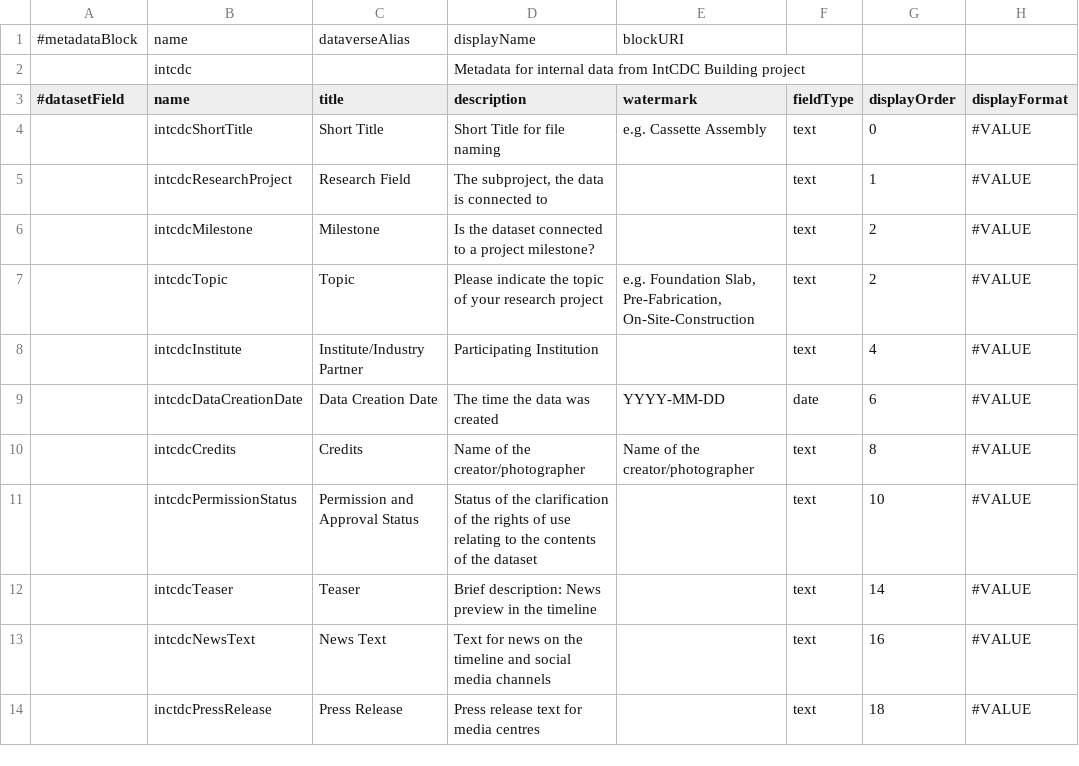
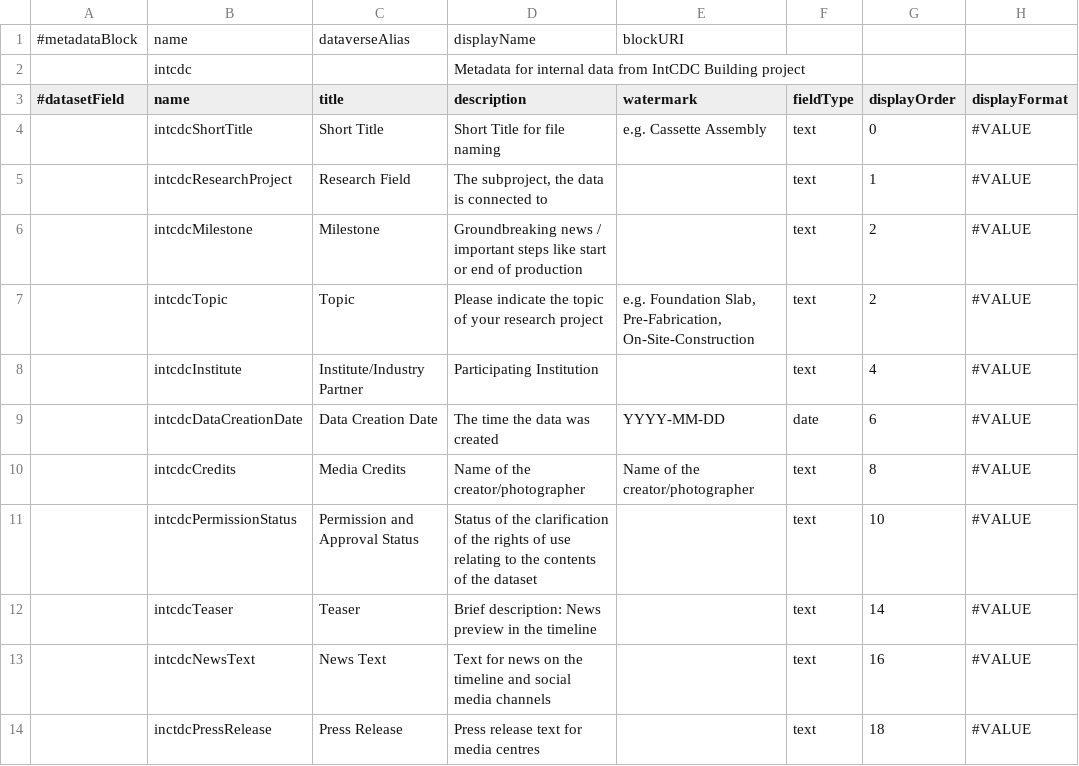
Before and after one commit to izus-fokus/darus-metadata-blocks, a TSV file: intcdc.tsv, drawn as a sheet; only a part is shown; the diff names each change by its address in the sheet, - before the commit and + after, or states it on an @@ line.

Commit message:
renamed Credits, changed info text for milestone

```diff
--- a/intcdc.tsv
+++ b/intcdc.tsv
-D6 (description): Is the dataset connected to a project milestone?
+D6 (description): Groundbreaking news / important steps like start or end of production
-C10 (title): Credits
+C10 (title): Media Credits
```
